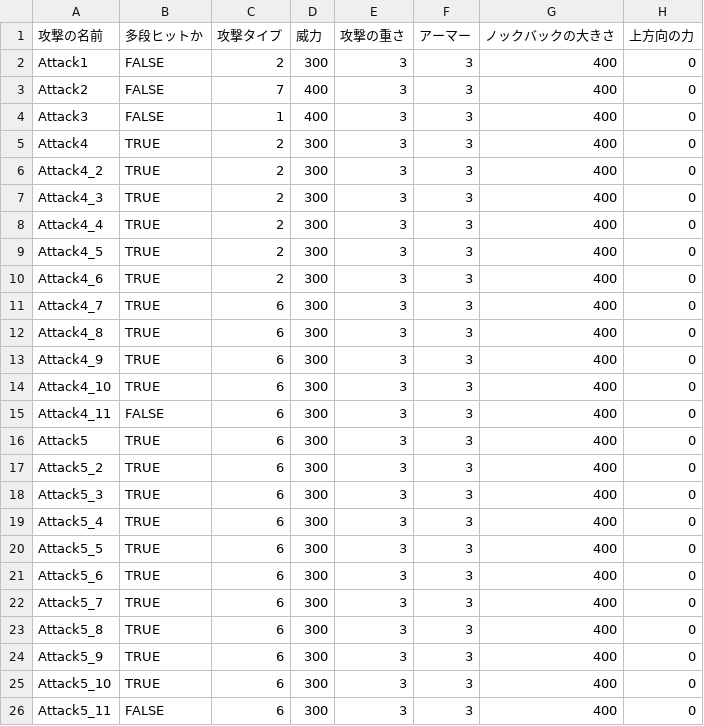
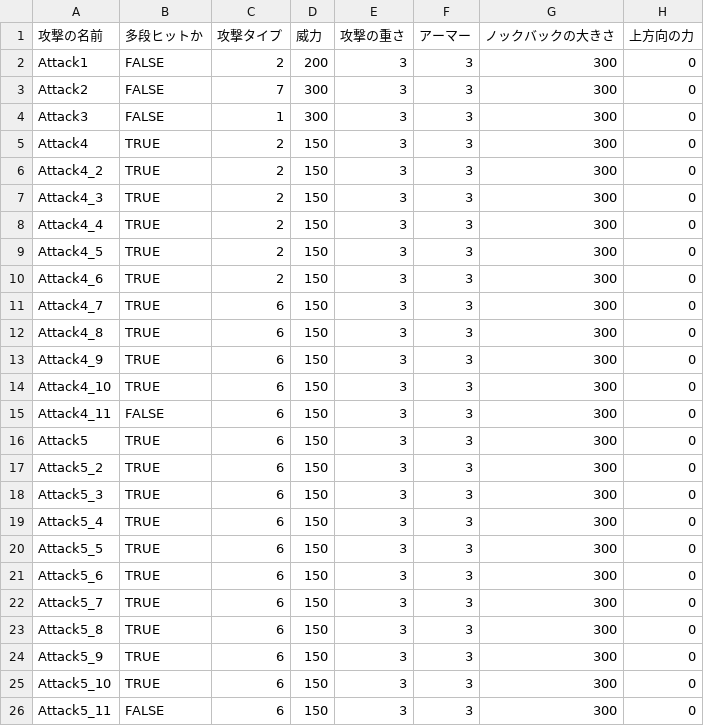
Before and after one commit to lovecap7/NierGame, a CSV file: Project/Data/CSV/Enemy/Boss4/Second/Boss4_2AttackData.csv, drawn as a sheet; only a part is shown; the diff names each change by its address in the sheet, - before the commit and + after, or states it on an @@ line.

```diff
--- a/Project/Data/CSV/Enemy/Boss4/Second/Boss4_2AttackData.csv
+++ b/Project/Data/CSV/Enemy/Boss4/Second/Boss4_2AttackData.csv
-D2 (威力): 300
+D2 (威力): 200
-G2:G26 (ノックバックの大きさ): 400
+G2:G26 (ノックバックの大きさ): 300
-D3:D4 (威力): 400
+D3:D4 (威力): 300
-D5:D26 (威力): 300
+D5:D26 (威力): 150
```
Also changed, not shown: 19 other files.
